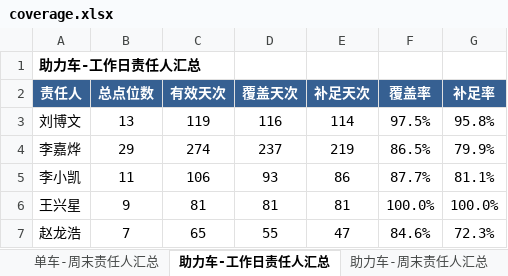
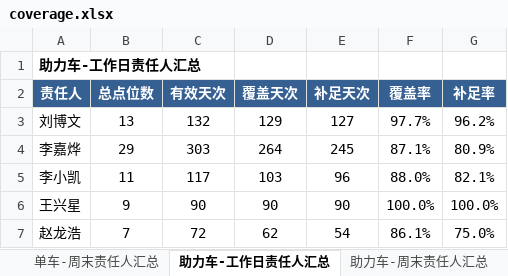
Before and after one commit to Zoey-1214/daily-report, an Excel workbook: coverage.xlsx, sheet 助力车-工作日责任人汇总, drawn as a sheet; values as stored, in another font and other column widths than the file's, no borders; the diff names each change by its address in the sheet, - before the commit and + after, or states it on an @@ line.

```diff
--- a/coverage.xlsx (sheet 助力车-工作日责任人汇总)
+++ b/coverage.xlsx (sheet 助力车-工作日责任人汇总)
-C3 (有效天次): 119
+C3 (有效天次): 132
-D3 (覆盖天次): 116
+D3 (覆盖天次): 129
-E3 (补足天次): 114
+E3 (补足天次): 127
-F3 (覆盖率): 97.5%
+F3 (覆盖率): 97.7%
-G3 (补足率): 95.8%
+G3 (补足率): 96.2%
-C4 (有效天次): 274
+C4 (有效天次): 303
-D4 (覆盖天次): 237
+D4 (覆盖天次): 264
-E4 (补足天次): 219
+E4 (补足天次): 245
-F4 (覆盖率): 86.5%
+F4 (覆盖率): 87.1%
-G4 (补足率): 79.9%
+G4 (补足率): 80.9%
-C5 (有效天次): 106
+C5 (有效天次): 117
-D5 (覆盖天次): 93
+D5 (覆盖天次): 103
-E5 (补足天次): 86
+E5 (补足天次): 96
-F5 (覆盖率): 87.7%
+F5 (覆盖率): 88.0%
-G5 (补足率): 81.1%
+G5 (补足率): 82.1%
-C6 (有效天次): 81
+C6 (有效天次): 90
-D6 (覆盖天次): 81
+D6 (覆盖天次): 90
-E6 (补足天次): 81
+E6 (补足天次): 90
-C7 (有效天次): 65
+C7 (有效天次): 72
-D7 (覆盖天次): 55
+D7 (覆盖天次): 62
-E7 (补足天次): 47
+E7 (补足天次): 54
-F7 (覆盖率): 84.6%
+F7 (覆盖率): 86.1%
-G7 (补足率): 72.3%
+G7 (补足率): 75.0%
```
Also changed, not shown: sheet 单车-工作日覆盖分析, sheet 助力车-工作日覆盖分析, sheet 单车-工作日责任人汇总, sheet 总览.
